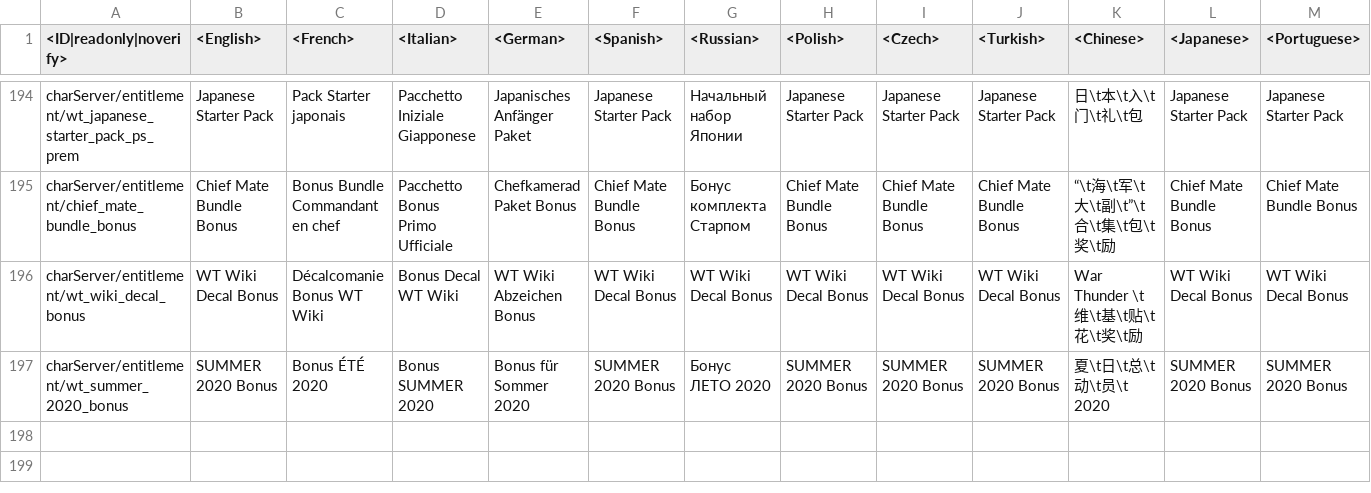
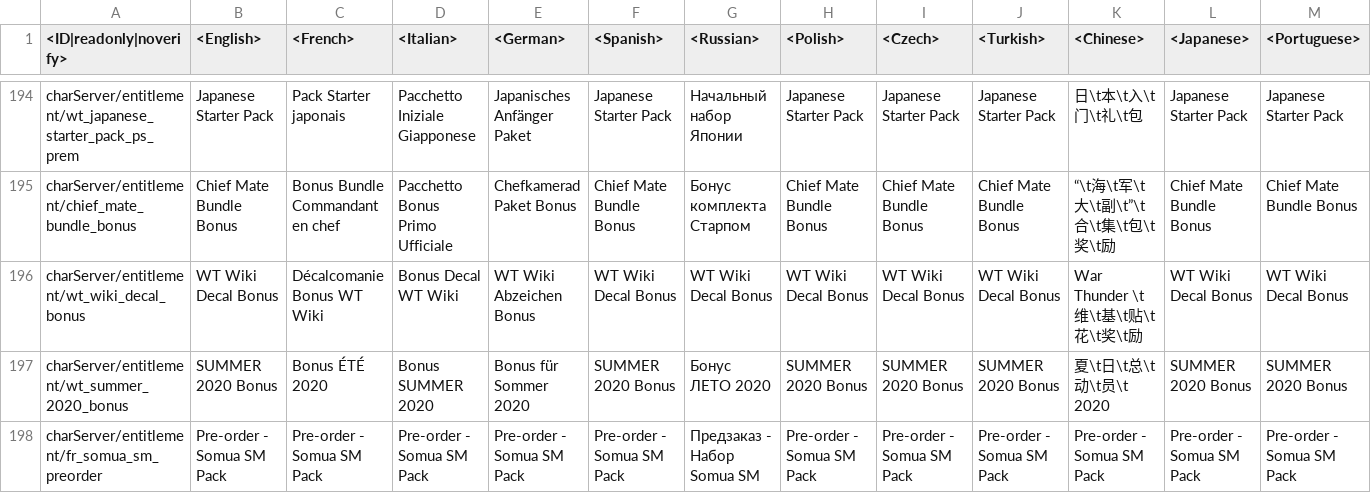
Before and after one commit to VitaliiAndreev/WarThunder_JsonFileChanges_DevClient, a CSV file: Files/regional.vromfs.bin_u/lang/regional_trophies.csv, drawn as a sheet; only a part is shown, gaps mark what is left out; rows hold the shown columns only; the diff names each change by its address in the sheet, - before the commit and + after, or states it on an @@ line.

```diff
--- a/Files/regional.vromfs.bin_u/lang/regional_trophies.csv
+++ b/Files/regional.vromfs.bin_u/lang/regional_trophies.csv
+row 198: charServer/entitlement/fr_somua_sm_preorder | Pre-order - Somua SM Pack | Pre-order - Somua SM Pack | Pre-order - Somua SM Pack | Pre-order - Somua SM Pack | Pre-order - Somua SM Pack | Предзаказ - Набор Somua SM | Pre-order - Somua SM Pack | Pre-order - Somua SM Pack | Pre-order - Somua SM Pack | Pre-order - Somua SM Pack | Pre-order - Somua SM Pack | Pre-order - Somua SM Pack
```
Also changed, not shown: Files/regional.vromfs.bin_u/lang/regional_titles.csv, 36 other files.
